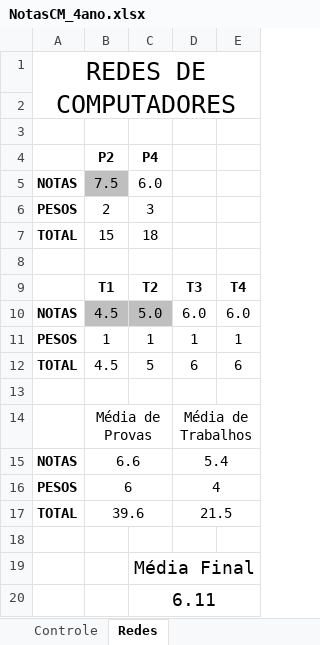
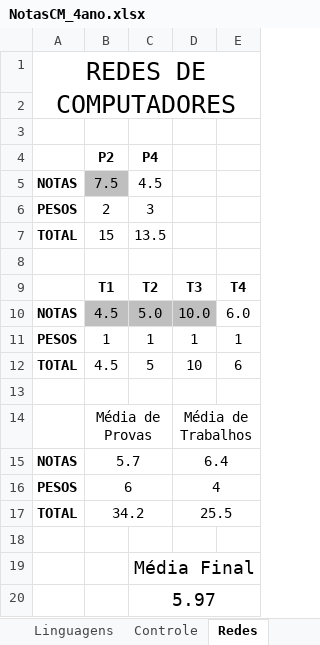
Before and after one commit to pigortekids/Notas2, an Excel workbook: NotasCM_4ano.xlsx, sheet Redes, drawn as a sheet; values as stored, in another font and other column widths than the file's, no borders; the diff names each change by its address in the sheet, - before the commit and + after, or states it on an @@ line.

```diff
--- a/NotasCM_4ano.xlsx (sheet Redes)
+++ b/NotasCM_4ano.xlsx (sheet Redes)
-C5 (P4): 6.0
+C5 (P4): 4.5
-C7 (P4): 18
+C7 (P4): 13.5
-D10: 6.0
+D10: 10.0
-D10 fill: none
+D10 fill: #BFBFBF
-D12: 6
+D12: 10
-B15 (P2): 6.6
+B15 (P2): 5.7
-D15: 5.4
+D15: 6.4
-B17 (P2): 39.6
+B17 (P2): 34.2
-D17: 21.5
+D17: 25.5
-C20 (P4): 6.11
+C20 (P4): 5.97
```
Also changed, not shown: sheet Sinais, sheet Bando de Dados, sheet Eng Software, sheet Linguagens, sheet Empreendedorismo, sheet Microcontroladores, 1 more sheet, other sheet tabs.
